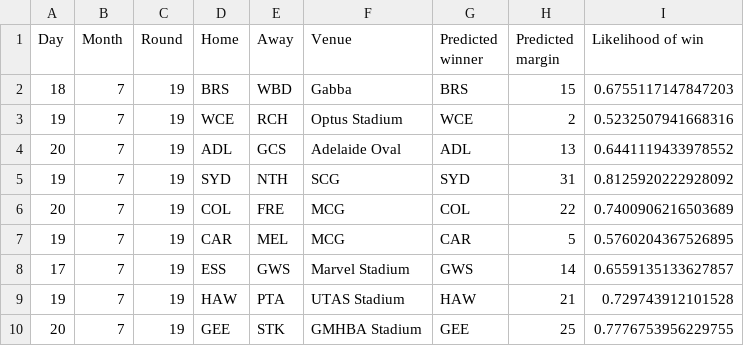
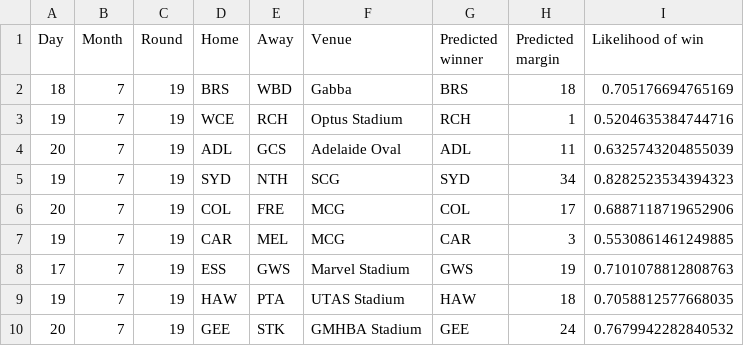
Before and after one commit to alxjh/AFL-predictions, a CSV file: Predictions/R19_25.csv, drawn as a sheet.

Commit message:
Add tips for R19_25

```diff
--- a/Predictions/R19_25.csv
+++ b/Predictions/R19_25.csv
@@ -1,10 +1,10 @@
 Day,Month,Round,Home,Away,Venue,Predicted winner,Predicted margin,Likelihood of win
-18,7,19,BRS,WBD,Gabba,BRS,15,0.6755117147847203
-19,7,19,WCE,RCH,Optus Stadium,WCE,2,0.5232507941668316
-20,7,19,ADL,GCS,Adelaide Oval,ADL,13,0.6441119433978552
-19,7,19,SYD,NTH,SCG,SYD,31,0.8125920222928092
-20,7,19,COL,FRE,MCG,COL,22,0.7400906216503689
-19,7,19,CAR,MEL,MCG,CAR,5,0.5760204367526895
-17,7,19,ESS,GWS,Marvel Stadium,GWS,14,0.6559135133627857
-19,7,19,HAW,PTA,UTAS Stadium,HAW,21,0.729743912101528
-20,7,19,GEE,STK,GMHBA Stadium,GEE,25,0.7776753956229755
+18,7,19,BRS,WBD,Gabba,BRS,18,0.705176694765169
+19,7,19,WCE,RCH,Optus Stadium,RCH,1,0.5204635384744716
+20,7,19,ADL,GCS,Adelaide Oval,ADL,11,0.6325743204855039
+19,7,19,SYD,NTH,SCG,SYD,34,0.8282523534394323
+20,7,19,COL,FRE,MCG,COL,17,0.6887118719652906
+19,7,19,CAR,MEL,MCG,CAR,3,0.5530861461249885
+17,7,19,ESS,GWS,Marvel Stadium,GWS,19,0.7101078812808763
+19,7,19,HAW,PTA,UTAS Stadium,HAW,18,0.7058812577668035
+20,7,19,GEE,STK,GMHBA Stadium,GEE,24,0.7679942282840532
```
